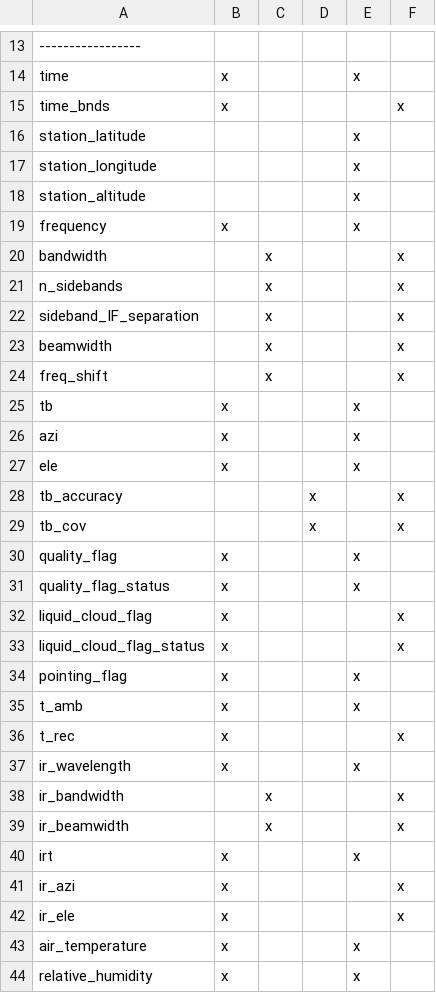
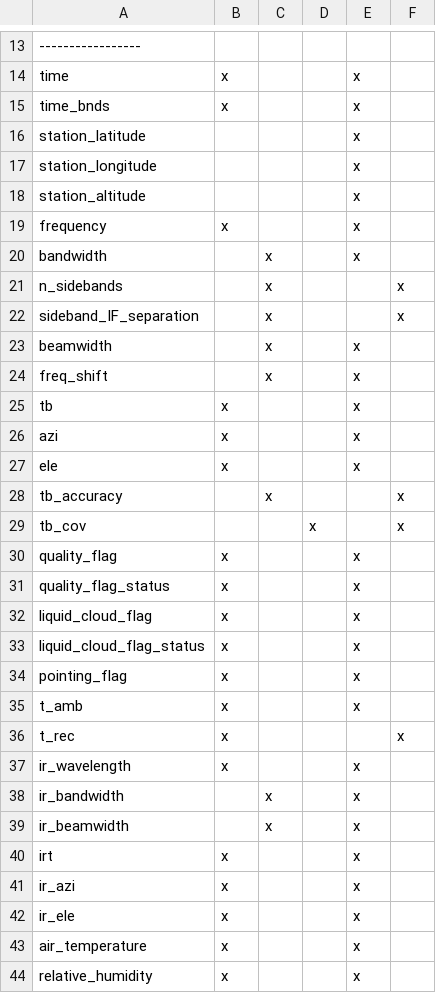
Before and after one commit to MeteoSwiss/mwr_raw2l1, a CSV file: documents/E_PROFILE_format/E-PROFILE_L1C01_contents_source.csv, drawn as a sheet; only a part is shown, gaps mark what is left out; the diff covers the shown part only; the diff names each change by its address in the sheet, - before the commit and + after, or states it on an @@ line.

```diff
--- a/documents/E_PROFILE_format/E-PROFILE_L1C01_contents_source.csv
+++ b/documents/E_PROFILE_format/E-PROFILE_L1C01_contents_source.csv
-E15: (empty)
+E15: x
-F15: x
+F15: (empty)
-E20: (empty)
+E20: x
-F20: x
+F20: (empty)
-E23:E24: (empty)
+E23:E24: x
-F23:F24: x
+F23:F24: (empty)
-C28: (empty)
+C28: x
-D28: x
+D28: (empty)
-E32:E33: (empty)
+E32:E33: x
-F32:F33: x
+F32:F33: (empty)
-E38:E39: (empty)
+E38:E39: x
-F38:F39: x
+F38:F39: (empty)
-E41:E42: (empty)
+E41:E42: x
-F41:F42: x
+F41:F42: (empty)
```
Also changed, not shown: 14 edited cells elsewhere in this file, 2 other files.
